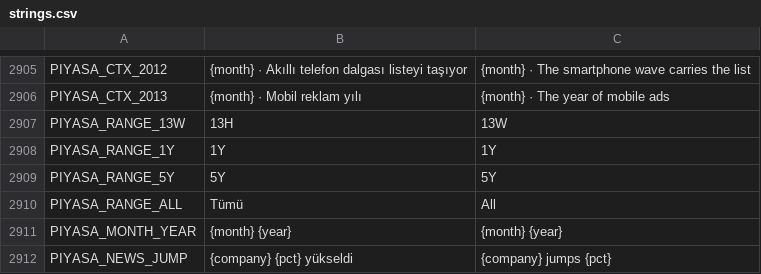
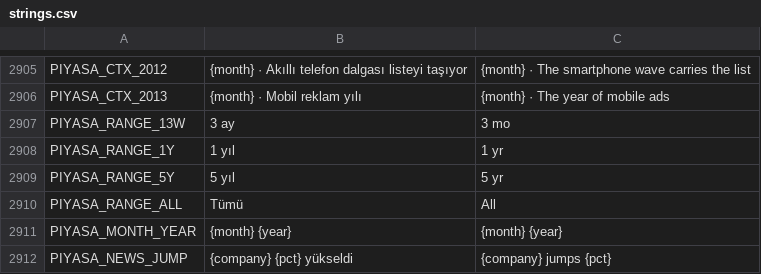
Before and after one commit to erdem1v/projectunicorn, a CSV file: project-unicorn/localization/strings.csv, drawn as a sheet; only a part is shown, gaps mark what is left out.

```diff
--- a/project-unicorn/localization/strings.csv
+++ b/project-unicorn/localization/strings.csv
@@ -3054,5 +3054,5 @@ PIYASA_CTX_2012,{month} · Akıllı telefon dalgası listeyi taşıyor,{month}
 PIYASA_CTX_2013,{month} · Mobil reklam yılı,{month} · The year of mobile ads
-PIYASA_RANGE_13W,13H,13W
-PIYASA_RANGE_1Y,1Y,1Y
-PIYASA_RANGE_5Y,5Y,5Y
+PIYASA_RANGE_13W,3 ay,3 mo
+PIYASA_RANGE_1Y,1 yıl,1 yr
+PIYASA_RANGE_5Y,5 yıl,5 yr
 PIYASA_RANGE_ALL,Tümü,All
```
Also changed, not shown: project-unicorn/docs/kod_haritasi/SEMBOLLER.tsv, 3 other files.
